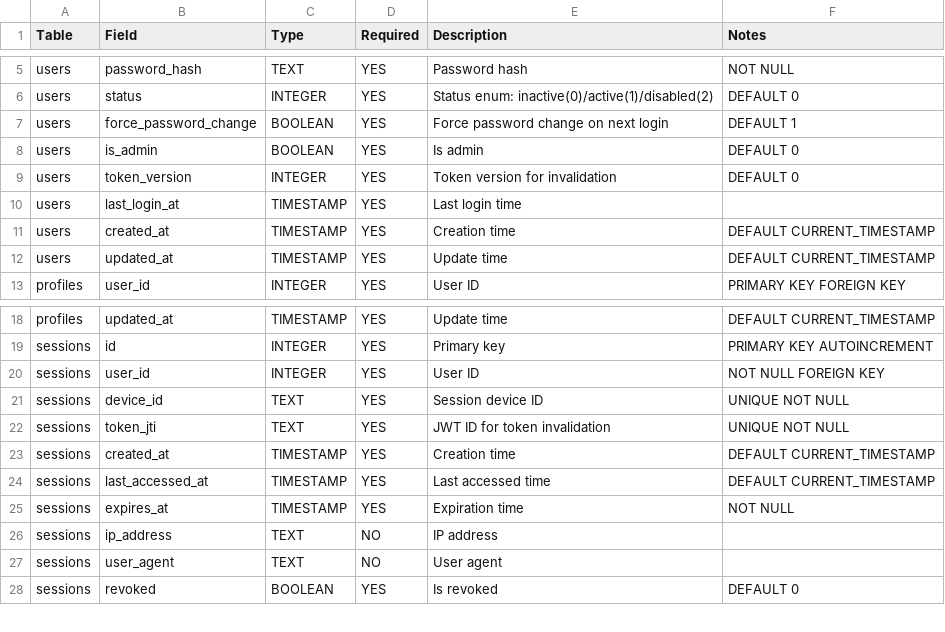
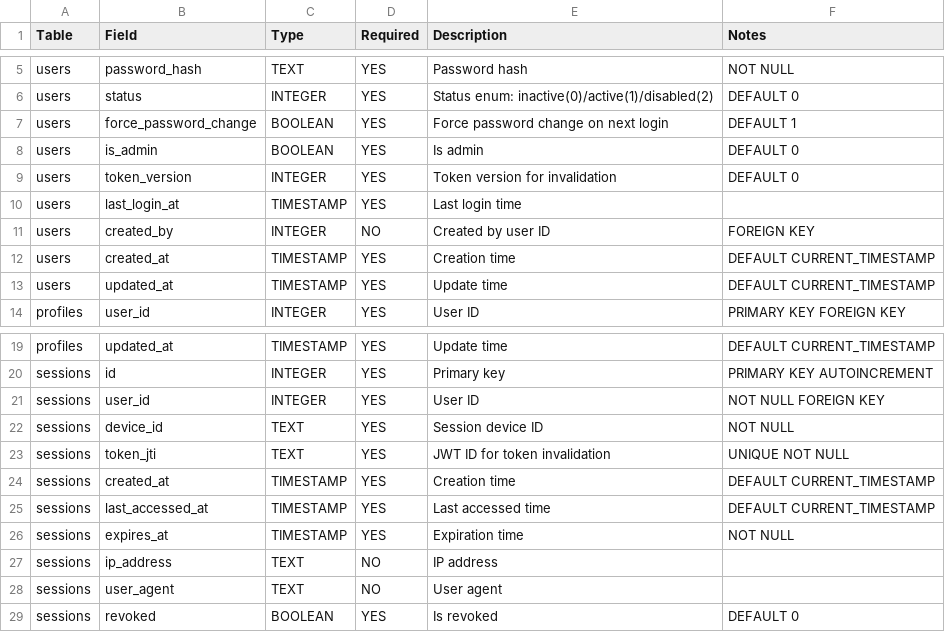
Before and after one commit to content-hive/content-hive, a CSV file: contenthive/database/tables.csv, drawn as a sheet; only a part is shown, gaps mark what is left out.

Commit message:
Add admin user management features and enhance user model with created_by field

```diff
--- a/contenthive/database/tables.csv
+++ b/contenthive/database/tables.csv
@@ -10,2 +10,3 @@ users,token_version,INTEGER,YES,Token version for invalidation,DEFAULT 0
 users,last_login_at,TIMESTAMP,YES,Last login time,
+users,created_by,INTEGER,NO,Created by user ID,FOREIGN KEY
 users,created_at,TIMESTAMP,YES,Creation time,DEFAULT CURRENT_TIMESTAMP
@@ -20,3 +21,3 @@ sessions,id,INTEGER,YES,Primary key,PRIMARY KEY AUTOINCREMENT
 sessions,user_id,INTEGER,YES,User ID,NOT NULL FOREIGN KEY
-sessions,device_id,TEXT,YES,Session device ID,UNIQUE NOT NULL
+sessions,device_id,TEXT,YES,Session device ID,NOT NULL
 sessions,token_jti,TEXT,YES,JWT ID for token invalidation,UNIQUE NOT NULL
```
Also changed, not shown: 8 other files.
